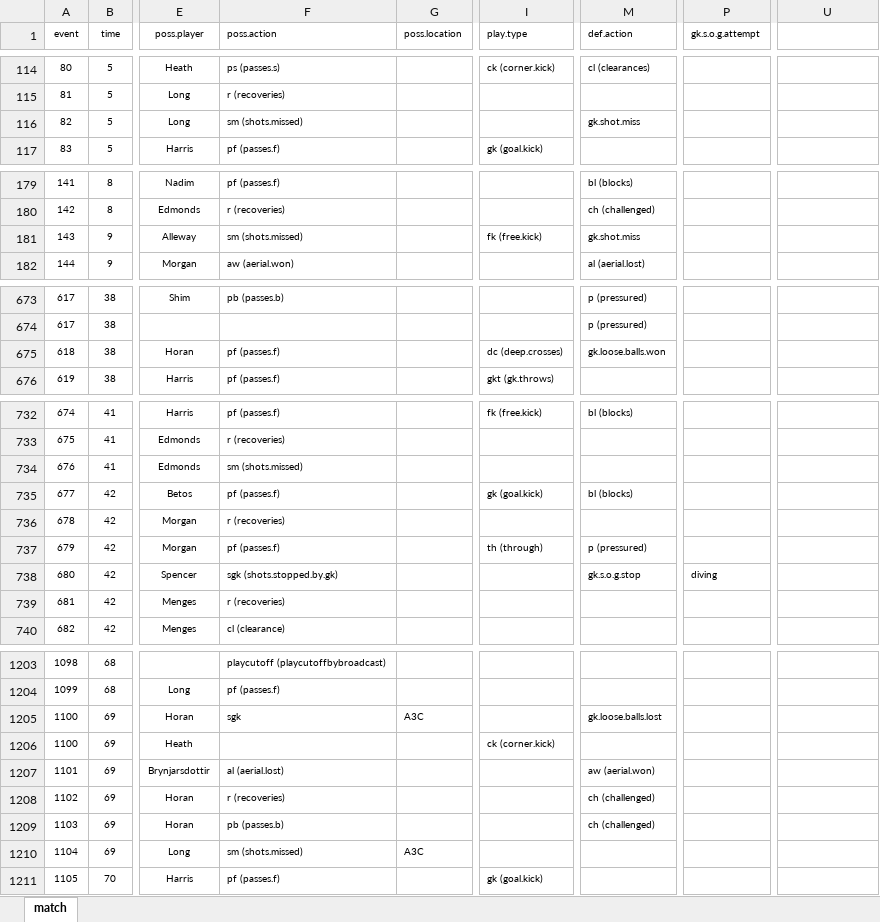
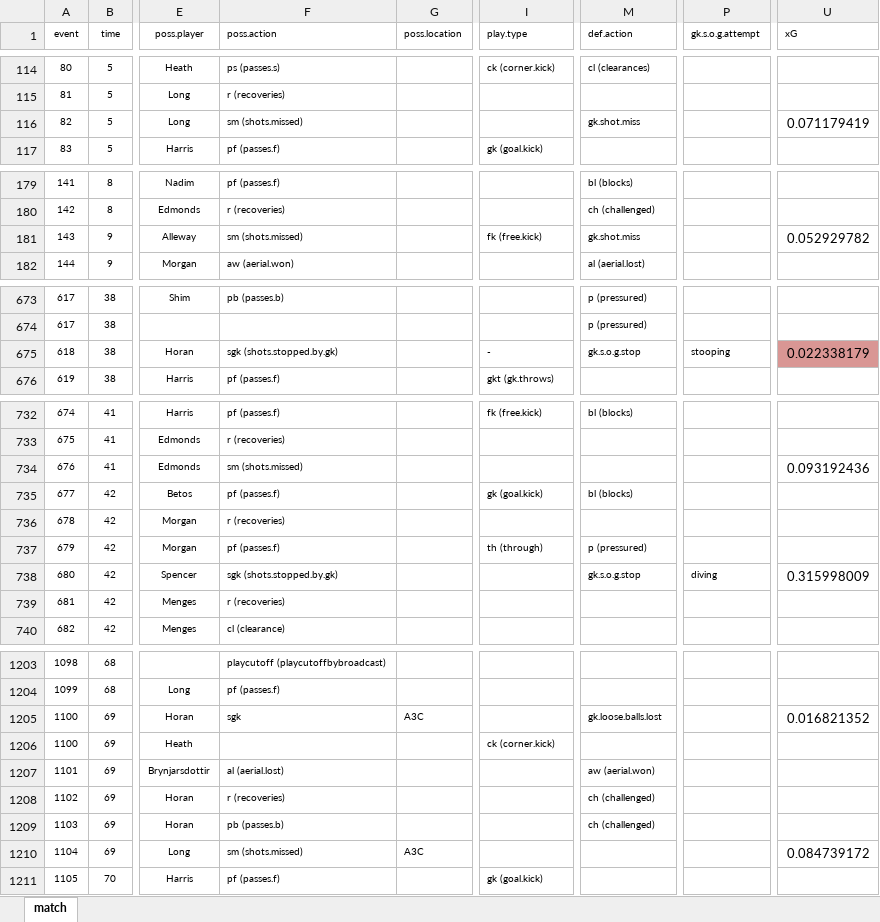
Before and after one commit to alfredomartinezjr/wosostats, an Excel workbook: source/excel/nwsl-2016/nwsl-2016-ptfc-orl-041716.xlsx, sheet match, drawn as a sheet; only a part is shown, gaps mark what is left out; values as stored, in another font and other column widths than the file's, no borders; the diff covers the shown part only; the diff names each change by its address in the sheet, - before the commit and + after, or states it on an @@ line.

```diff
--- a/source/excel/nwsl-2016/nwsl-2016-ptfc-orl-041716.xlsx (sheet match)
+++ b/source/excel/nwsl-2016/nwsl-2016-ptfc-orl-041716.xlsx (sheet match)
-U1: (empty)
+U1: xG
-U116 (xG): (empty)
+U116 (xG): 0.071179419
-U181 (xG): (empty)
+U181 (xG): 0.052929782
-F675 (poss.action): pf (passes.f)
+F675 (poss.action): sgk (shots.stopped.by.gk)
-I675 (play.type): dc (deep.crosses)
+I675 (play.type): -
-M675 (def.action): gk.loose.balls.won
+M675 (def.action): gk.s.o.g.stop
-P675 (gk.s.o.g.attempt): (empty)
+P675 (gk.s.o.g.attempt): stooping
-U675 (xG): (empty)
+U675 (xG): 0.022338179
-U675 fill: none
+U675 fill: #D99694
-U734 (xG): (empty)
+U734 (xG): 0.093192436
-U738 (xG): (empty)
+U738 (xG): 0.315998009
-U1205 (xG): (empty)
+U1205 (xG): 0.016821352
-U1210 (xG): (empty)
+U1210 (xG): 0.084739172
```
Also changed, not shown: 14 edited cells elsewhere in this sheet, source/excel/nwsl-2016/nwsl-2016-srfc-sbfc-041716.xlsx, source/excel/nwsl-2016/nwsl-2016-was-bos-041616.xlsx.
